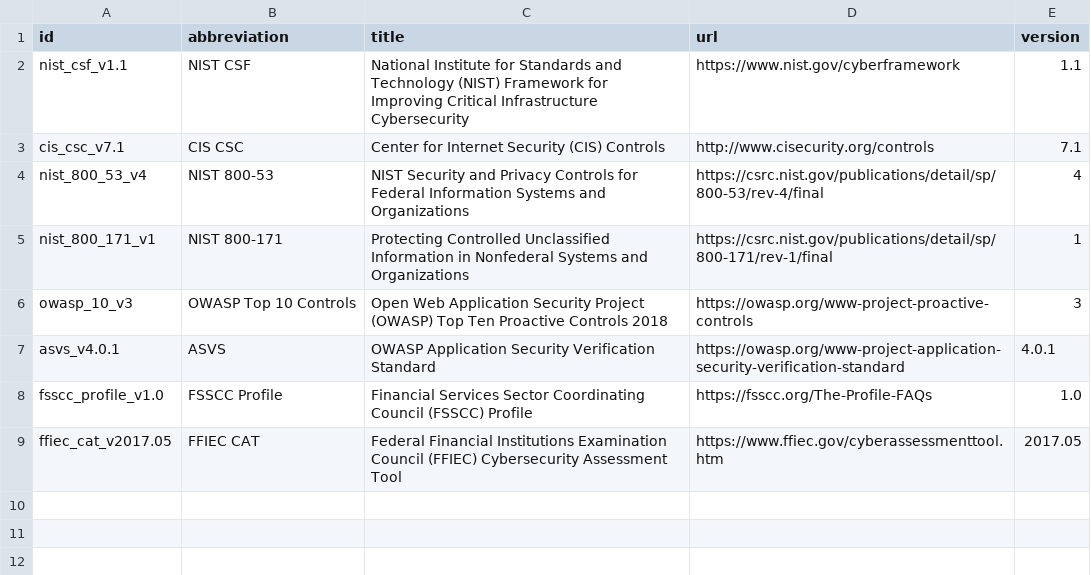
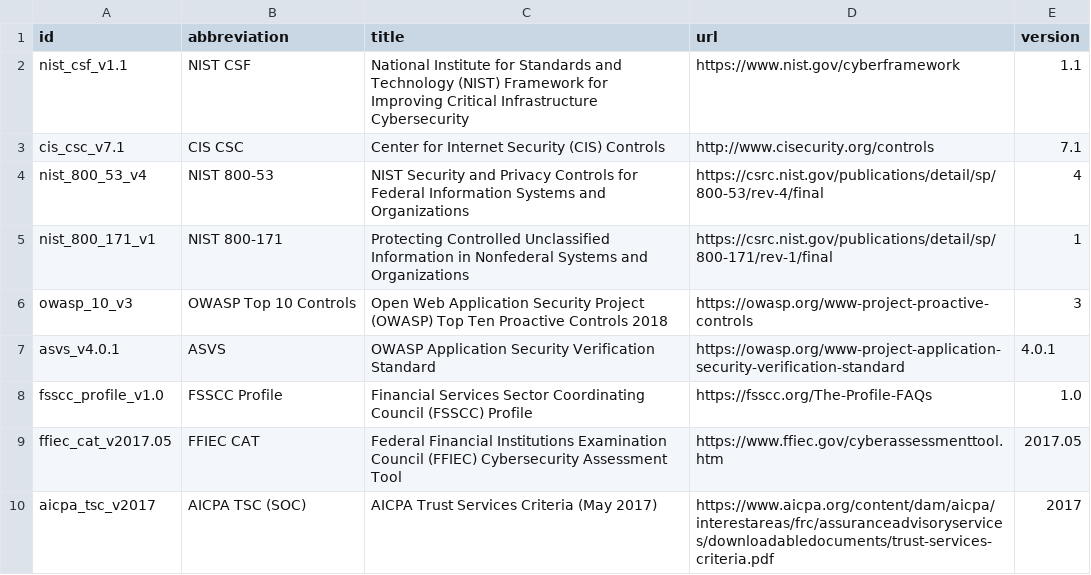
Before and after one commit to counteractive/security-controls, a CSV file: data/frameworks.csv, drawn as a sheet; the diff names each change by its address in the sheet, - before the commit and + after, or states it on an @@ line.

Commit message:
Add AICPA Trust Services Criteria (SOC2/3)

```diff
--- a/data/frameworks.csv
+++ b/data/frameworks.csv
+row 10: aicpa_tsc_v2017 | AICPA TSC (SOC) | AICPA Trust Services Criteria (May 2017) | https://www.aicpa.org/content/dam/aicpa/interestareas/frc/assuranceadvisoryservices/downloadabledocuments/trust-services-criteria.pdf | 2017
```
Also changed, not shown: 8 other files.
